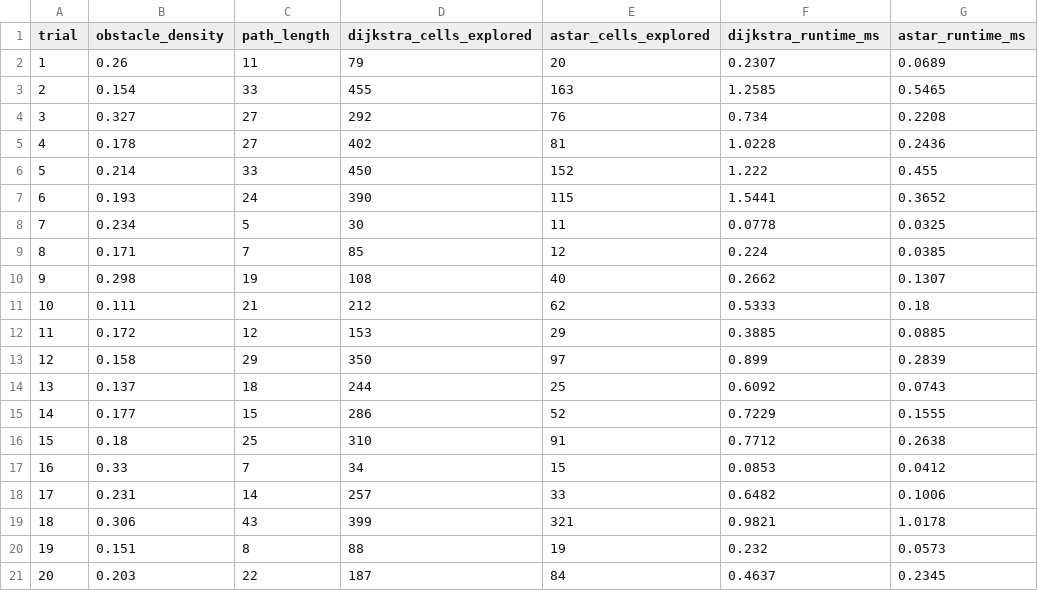
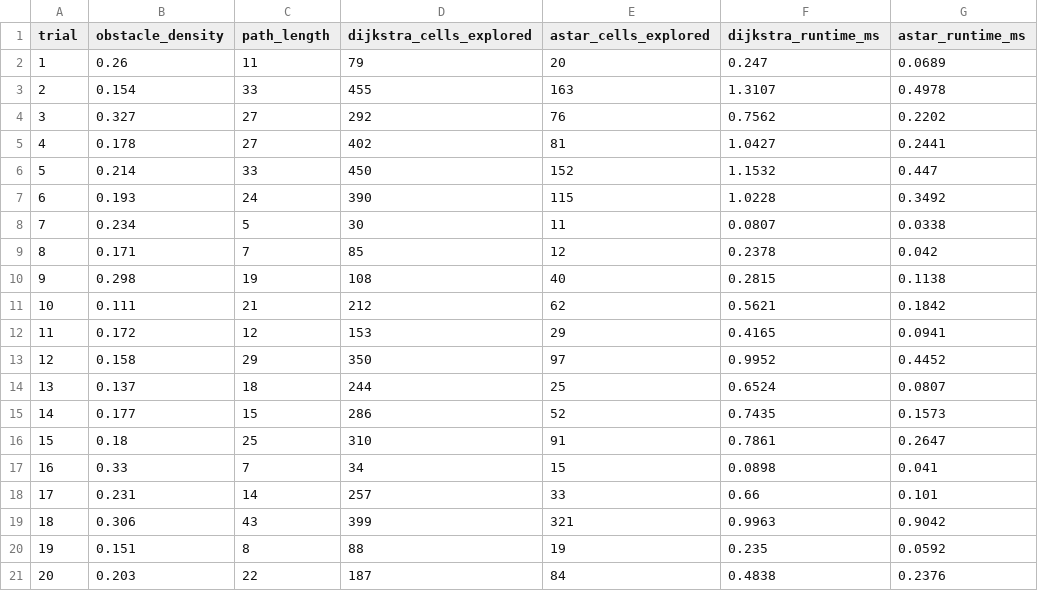
Before and after one commit to k-mma/autonomous-nav, a CSV file: benchmark_results/results.csv, drawn as a sheet.

```diff
--- a/benchmark_results/results.csv
+++ b/benchmark_results/results.csv
@@ -1,21 +1,21 @@
 trial,obstacle_density,path_length,dijkstra_cells_explored,astar_cells_explored,dijkstra_runtime_ms,astar_runtime_ms
-1,0.26,11,79,20,0.2307,0.0689
-2,0.154,33,455,163,1.2585,0.5465
-3,0.327,27,292,76,0.734,0.2208
-4,0.178,27,402,81,1.0228,0.2436
-5,0.214,33,450,152,1.222,0.455
-6,0.193,24,390,115,1.5441,0.3652
-7,0.234,5,30,11,0.0778,0.0325
-8,0.171,7,85,12,0.224,0.0385
-9,0.298,19,108,40,0.2662,0.1307
-10,0.111,21,212,62,0.5333,0.18
-11,0.172,12,153,29,0.3885,0.0885
-12,0.158,29,350,97,0.899,0.2839
-13,0.137,18,244,25,0.6092,0.0743
-14,0.177,15,286,52,0.7229,0.1555
-15,0.18,25,310,91,0.7712,0.2638
-16,0.33,7,34,15,0.0853,0.0412
-17,0.231,14,257,33,0.6482,0.1006
-18,0.306,43,399,321,0.9821,1.0178
-19,0.151,8,88,19,0.232,0.0573
-20,0.203,22,187,84,0.4637,0.2345
+1,0.26,11,79,20,0.247,0.0689
+2,0.154,33,455,163,1.3107,0.4978
+3,0.327,27,292,76,0.7562,0.2202
+4,0.178,27,402,81,1.0427,0.2441
+5,0.214,33,450,152,1.1532,0.447
+6,0.193,24,390,115,1.0228,0.3492
+7,0.234,5,30,11,0.0807,0.0338
+8,0.171,7,85,12,0.2378,0.042
+9,0.298,19,108,40,0.2815,0.1138
+10,0.111,21,212,62,0.5621,0.1842
+11,0.172,12,153,29,0.4165,0.0941
+12,0.158,29,350,97,0.9952,0.4452
+13,0.137,18,244,25,0.6524,0.0807
+14,0.177,15,286,52,0.7435,0.1573
+15,0.18,25,310,91,0.7861,0.2647
+16,0.33,7,34,15,0.0898,0.041
+17,0.231,14,257,33,0.66,0.101
+18,0.306,43,399,321,0.9963,0.9042
+19,0.151,8,88,19,0.235,0.0592
+20,0.203,22,187,84,0.4838,0.2376
```
Also changed, not shown: 11 other files.
